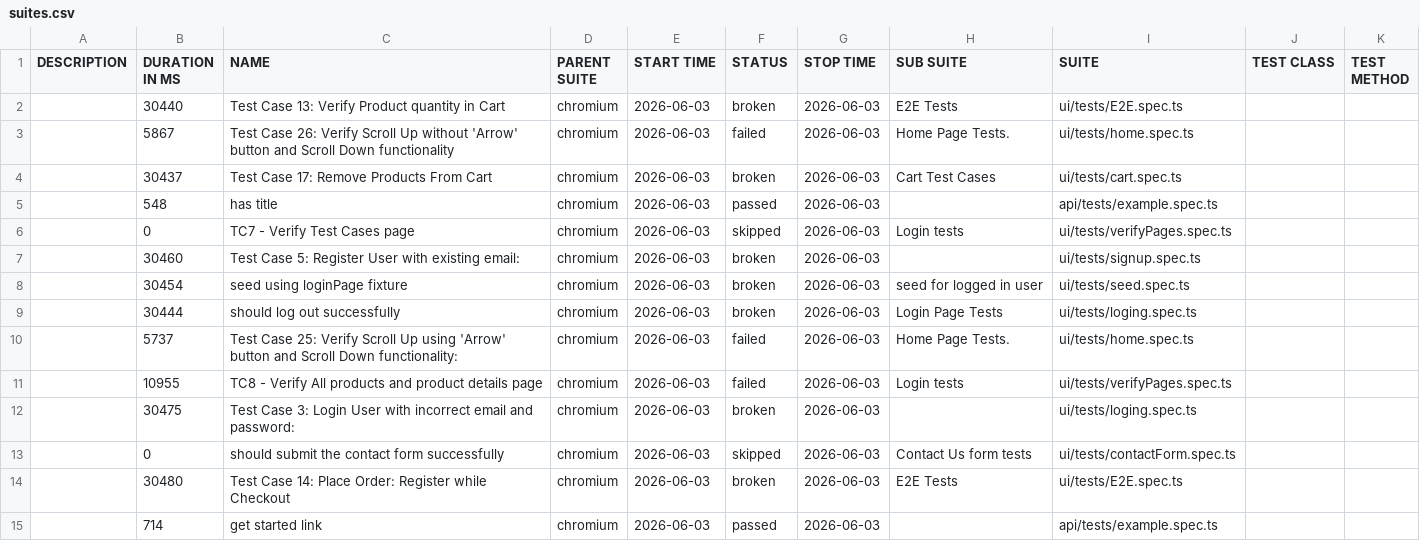
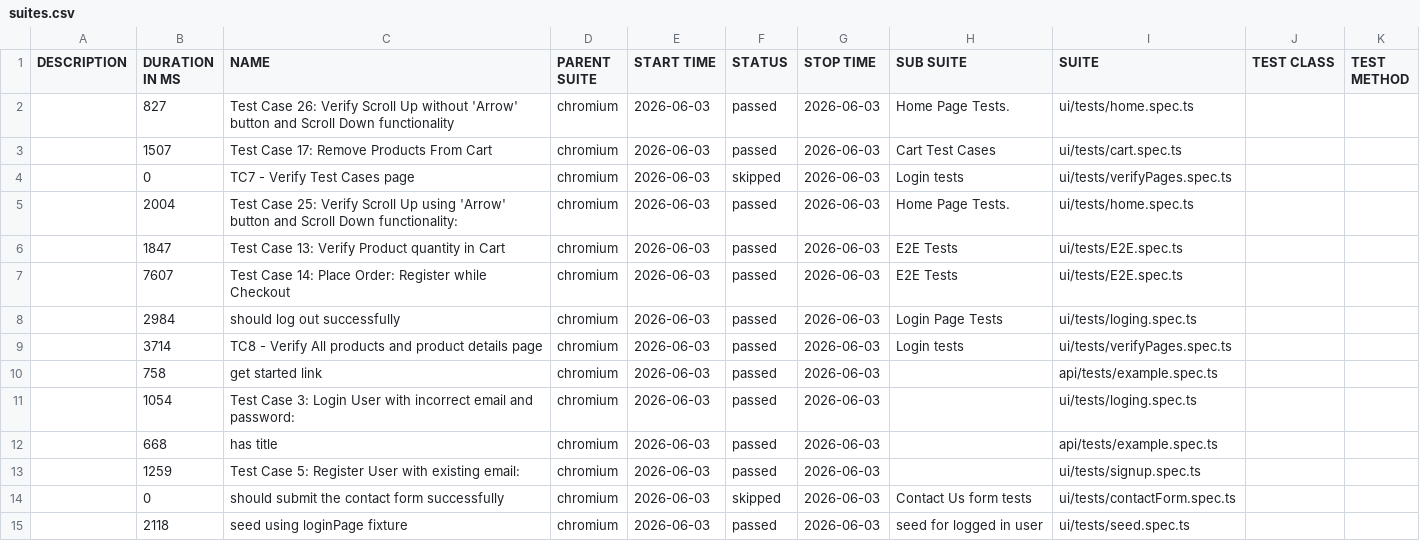
Before and after one commit to Super-QAcks/ecommerce-playwright, a CSV file: 104/data/suites.csv, drawn as a sheet.

```diff
--- a/104/data/suites.csv
+++ b/104/data/suites.csv
@@ -1,15 +1,15 @@
 "DESCRIPTION","DURATION IN MS","NAME","PARENT SUITE","START TIME","STATUS","STOP TIME","SUB SUITE","SUITE","TEST CLASS","TEST METHOD"
-"","30440","Test Case 13: Verify Product quantity in Cart","chromium","2026-06-03","broken","2026-06-03","E2E Tests","ui/tests/E2E.spec.ts","",""
-"","5867","Test Case 26: Verify Scroll Up without 'Arrow' button and Scroll Down functionality","chromium","2026-06-03","failed","2026-06-03","Home Page Tests.","ui/tests/home.spec.ts","",""
-"","30437","Test Case 17: Remove Products From Cart","chromium","2026-06-03","broken","2026-06-03","Cart Test Cases","ui/tests/cart.spec.ts","",""
-"","548","has title","chromium","2026-06-03","passed","2026-06-03","","api/tests/example.spec.ts","",""
+"","827","Test Case 26: Verify Scroll Up without 'Arrow' button and Scroll Down functionality","chromium","2026-06-03","passed","2026-06-03","Home Page Tests.","ui/tests/home.spec.ts","",""
+"","1507","Test Case 17: Remove Products From Cart","chromium","2026-06-03","passed","2026-06-03","Cart Test Cases","ui/tests/cart.spec.ts","",""
 "","0","TC7 - Verify Test Cases page","chromium","2026-06-03","skipped","2026-06-03","Login tests","ui/tests/verifyPages.spec.ts","",""
-"","30460","Test Case 5: Register User with existing email:","chromium","2026-06-03","broken","2026-06-03","","ui/tests/signup.spec.ts","",""
-"","30454","seed using loginPage fixture","chromium","2026-06-03","broken","2026-06-03","seed for logged in user","ui/tests/seed.spec.ts","",""
-"","30444","should log out successfully","chromium","2026-06-03","broken","2026-06-03","Login Page Tests","ui/tests/loging.spec.ts","",""
-"","5737","Test Case 25: Verify Scroll Up using 'Arrow' button and Scroll Down functionality:","chromium","2026-06-03","failed","2026-06-03","Home Page Tests.","ui/tests/home.spec.ts","",""
-"","10955","TC8 - Verify All products and product details page","chromium","2026-06-03","failed","2026-06-03","Login tests","ui/tests/verifyPages.spec.ts","",""
-"","30475","Test Case 3: Login User with incorrect email and password:","chromium","2026-06-03","broken","2026-06-03","","ui/tests/loging.spec.ts","",""
+"","2004","Test Case 25: Verify Scroll Up using 'Arrow' button and Scroll Down functionality:","chromium","2026-06-03","passed","2026-06-03","Home Page Tests.","ui/tests/home.spec.ts","",""
+"","1847","Test Case 13: Verify Product quantity in Cart","chromium","2026-06-03","passed","2026-06-03","E2E Tests","ui/tests/E2E.spec.ts","",""
+"","7607","Test Case 14: Place Order: Register while Checkout","chromium","2026-06-03","passed","2026-06-03","E2E Tests","ui/tests/E2E.spec.ts","",""
+"","2984","should log out successfully","chromium","2026-06-03","passed","2026-06-03","Login Page Tests","ui/tests/loging.spec.ts","",""
+"","3714","TC8 - Verify All products and product details page","chromium","2026-06-03","passed","2026-06-03","Login tests","ui/tests/verifyPages.spec.ts","",""
+"","758","get started link","chromium","2026-06-03","passed","2026-06-03","","api/tests/example.spec.ts","",""
+"","1054","Test Case 3: Login User with incorrect email and password:","chromium","2026-06-03","passed","2026-06-03","","ui/tests/loging.spec.ts","",""
+"","668","has title","chromium","2026-06-03","passed","2026-06-03","","api/tests/example.spec.ts","",""
+"","1259","Test Case 5: Register User with existing email:","chromium","2026-06-03","passed","2026-06-03","","ui/tests/signup.spec.ts","",""
 "","0","should submit the contact form successfully","chromium","2026-06-03","skipped","2026-06-03","Contact Us form tests","ui/tests/contactForm.spec.ts","",""
-"","30480","Test Case 14: Place Order: Register while Checkout","chromium","2026-06-03","broken","2026-06-03","E2E Tests","ui/tests/E2E.spec.ts","",""
-"","714","get started link","chromium","2026-06-03","passed","2026-06-03","","api/tests/example.spec.ts","",""
+"","2118","seed using loginPage fixture","chromium","2026-06-03","passed","2026-06-03","seed for logged in user","ui/tests/seed.spec.ts","",""
```
Also changed, not shown: 44 other files.
